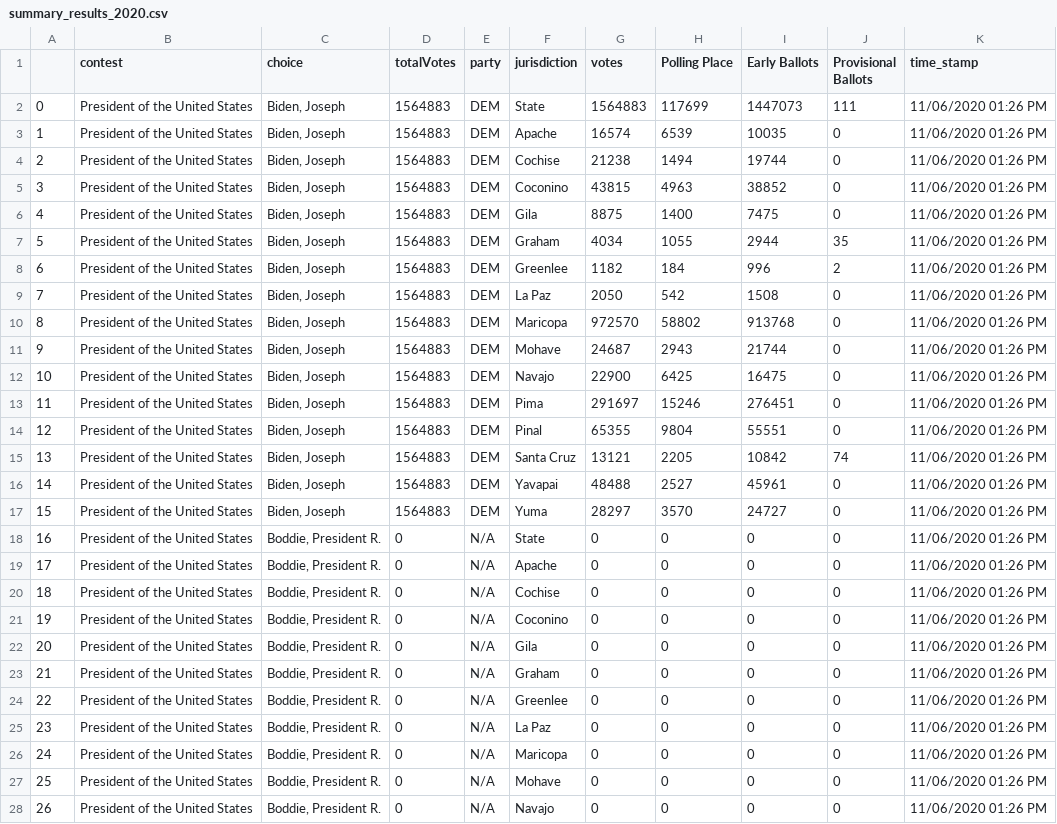
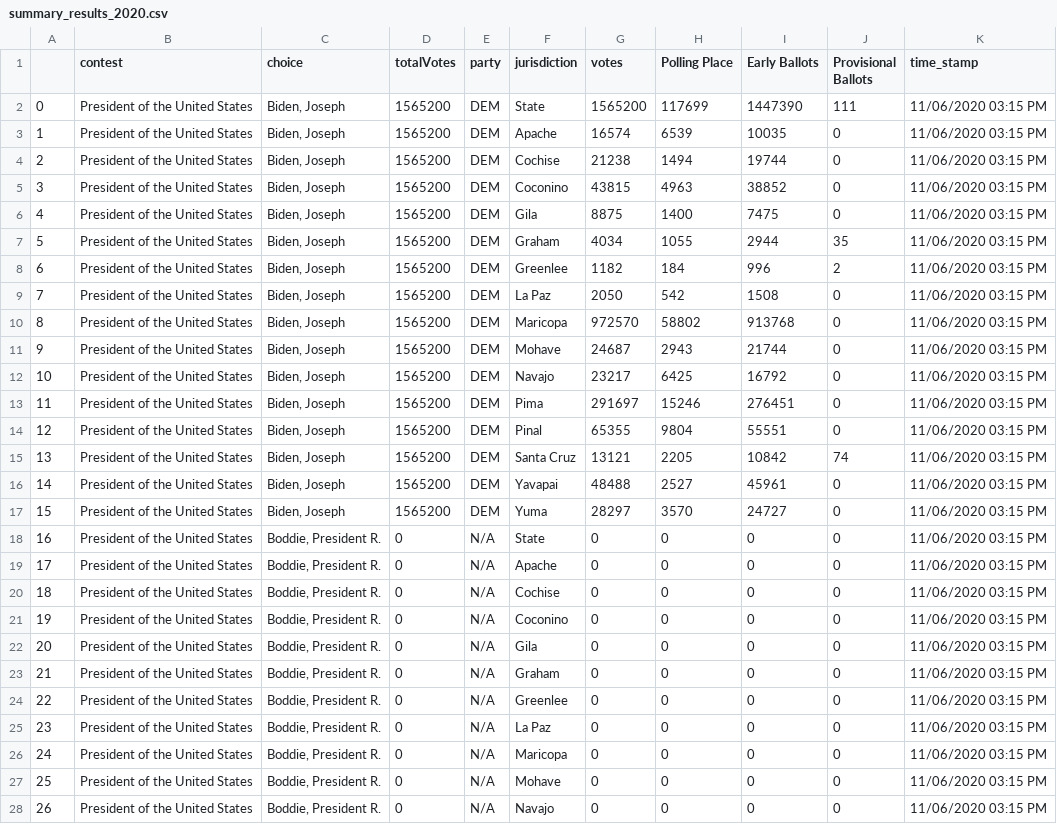
Before and after one commit to election-results/2020_general, a CSV file: summary_results_2020.csv, drawn as a sheet; only a part is shown; the diff covers the shown part only.

Commit message:
2020-11-06 15:17:51.902699

```diff
--- a/summary_results_2020.csv
+++ b/summary_results_2020.csv
@@ -1,28 +1,28 @@
 ,contest,choice,totalVotes,party,jurisdiction,votes,Polling Place,Early Ballots,Provisional Ballots,time_stamp
-0,President of the United States,"Biden, Joseph",1564883,DEM,State,1564883,117699,1447073,111,11/06/2020 01:26 PM
-1,President of the United States,"Biden, Joseph",1564883,DEM,Apache,16574,6539,10035,0,11/06/2020 01:26 PM
-2,President of the United States,"Biden, Joseph",1564883,DEM,Cochise,21238,1494,19744,0,11/06/2020 01:26 PM
-3,President of the United States,"Biden, Joseph",1564883,DEM,Coconino,43815,4963,38852,0,11/06/2020 01:26 PM
-4,President of the United States,"Biden, Joseph",1564883,DEM,Gila,8875,1400,7475,0,11/06/2020 01:26 PM
-5,President of the United States,"Biden, Joseph",1564883,DEM,Graham,4034,1055,2944,35,11/06/2020 01:26 PM
-6,President of the United States,"Biden, Joseph",1564883,DEM,Greenlee,1182,184,996,2,11/06/2020 01:26 PM
-7,President of the United States,"Biden, Joseph",1564883,DEM,La Paz,2050,542,1508,0,11/06/2020 01:26 PM
-8,President of the United States,"Biden, Joseph",1564883,DEM,Maricopa,972570,58802,913768,0,11/06/2020 01:26 PM
-9,President of the United States,"Biden, Joseph",1564883,DEM,Mohave,24687,2943,21744,0,11/06/2020 01:26 PM
-10,President of the United States,"Biden, Joseph",1564883,DEM,Navajo,22900,6425,16475,0,11/06/2020 01:26 PM
-11,President of the United States,"Biden, Joseph",1564883,DEM,Pima,291697,15246,276451,0,11/06/2020 01:26 PM
-12,President of the United States,"Biden, Joseph",1564883,DEM,Pinal,65355,9804,55551,0,11/06/2020 01:26 PM
-13,President of the United States,"Biden, Joseph",1564883,DEM,Santa Cruz,13121,2205,10842,74,11/06/2020 01:26 PM
-14,President of the United States,"Biden, Joseph",1564883,DEM,Yavapai,48488,2527,45961,0,11/06/2020 01:26 PM
-15,President of the United States,"Biden, Joseph",1564883,DEM,Yuma,28297,3570,24727,0,11/06/2020 01:26 PM
-16,President of the United States,"Boddie, President R.",0,N/A,State,0,0,0,0,11/06/2020 01:26 PM
-17,President of the United States,"Boddie, President R.",0,N/A,Apache,0,0,0,0,11/06/2020 01:26 PM
-18,President of the United States,"Boddie, President R.",0,N/A,Cochise,0,0,0,0,11/06/2020 01:26 PM
-19,President of the United States,"Boddie, President R.",0,N/A,Coconino,0,0,0,0,11/06/2020 01:26 PM
-20,President of the United States,"Boddie, President R.",0,N/A,Gila,0,0,0,0,11/06/2020 01:26 PM
-21,President of the United States,"Boddie, President R.",0,N/A,Graham,0,0,0,0,11/06/2020 01:26 PM
-22,President of the United States,"Boddie, President R.",0,N/A,Greenlee,0,0,0,0,11/06/2020 01:26 PM
-23,President of the United States,"Boddie, President R.",0,N/A,La Paz,0,0,0,0,11/06/2020 01:26 PM
-24,President of the United States,"Boddie, President R.",0,N/A,Maricopa,0,0,0,0,11/06/2020 01:26 PM
-25,President of the United States,"Boddie, President R.",0,N/A,Mohave,0,0,0,0,11/06/2020 01:26 PM
-26,President of the United States,"Boddie, President R.",0,N/A,Navajo,0,0,0,0,11/06/2020 01:26 PM
+0,President of the United States,"Biden, Joseph",1565200,DEM,State,1565200,117699,1447390,111,11/06/2020 03:15 PM
+1,President of the United States,"Biden, Joseph",1565200,DEM,Apache,16574,6539,10035,0,11/06/2020 03:15 PM
+2,President of the United States,"Biden, Joseph",1565200,DEM,Cochise,21238,1494,19744,0,11/06/2020 03:15 PM
+3,President of the United States,"Biden, Joseph",1565200,DEM,Coconino,43815,4963,38852,0,11/06/2020 03:15 PM
+4,President of the United States,"Biden, Joseph",1565200,DEM,Gila,8875,1400,7475,0,11/06/2020 03:15 PM
+5,President of the United States,"Biden, Joseph",1565200,DEM,Graham,4034,1055,2944,35,11/06/2020 03:15 PM
+6,President of the United States,"Biden, Joseph",1565200,DEM,Greenlee,1182,184,996,2,11/06/2020 03:15 PM
+7,President of the United States,"Biden, Joseph",1565200,DEM,La Paz,2050,542,1508,0,11/06/2020 03:15 PM
+8,President of the United States,"Biden, Joseph",1565200,DEM,Maricopa,972570,58802,913768,0,11/06/2020 03:15 PM
+9,President of the United States,"Biden, Joseph",1565200,DEM,Mohave,24687,2943,21744,0,11/06/2020 03:15 PM
+10,President of the United States,"Biden, Joseph",1565200,DEM,Navajo,23217,6425,16792,0,11/06/2020 03:15 PM
+11,President of the United States,"Biden, Joseph",1565200,DEM,Pima,291697,15246,276451,0,11/06/2020 03:15 PM
+12,President of the United States,"Biden, Joseph",1565200,DEM,Pinal,65355,9804,55551,0,11/06/2020 03:15 PM
+13,President of the United States,"Biden, Joseph",1565200,DEM,Santa Cruz,13121,2205,10842,74,11/06/2020 03:15 PM
+14,President of the United States,"Biden, Joseph",1565200,DEM,Yavapai,48488,2527,45961,0,11/06/2020 03:15 PM
+15,President of the United States,"Biden, Joseph",1565200,DEM,Yuma,28297,3570,24727,0,11/06/2020 03:15 PM
+16,President of the United States,"Boddie, President R.",0,N/A,State,0,0,0,0,11/06/2020 03:15 PM
+17,President of the United States,"Boddie, President R.",0,N/A,Apache,0,0,0,0,11/06/2020 03:15 PM
+18,President of the United States,"Boddie, President R.",0,N/A,Cochise,0,0,0,0,11/06/2020 03:15 PM
+19,President of the United States,"Boddie, President R.",0,N/A,Coconino,0,0,0,0,11/06/2020 03:15 PM
+20,President of the United States,"Boddie, President R.",0,N/A,Gila,0,0,0,0,11/06/2020 03:15 PM
+21,President of the United States,"Boddie, President R.",0,N/A,Graham,0,0,0,0,11/06/2020 03:15 PM
+22,President of the United States,"Boddie, President R.",0,N/A,Greenlee,0,0,0,0,11/06/2020 03:15 PM
+23,President of the United States,"Boddie, President R.",0,N/A,La Paz,0,0,0,0,11/06/2020 03:15 PM
+24,President of the United States,"Boddie, President R.",0,N/A,Maricopa,0,0,0,0,11/06/2020 03:15 PM
+25,President of the United States,"Boddie, President R.",0,N/A,Mohave,0,0,0,0,11/06/2020 03:15 PM
+26,President of the United States,"Boddie, President R.",0,N/A,Navajo,0,0,0,0,11/06/2020 03:15 PM
```
Also changed, not shown: 141 edited cells elsewhere in this file.
